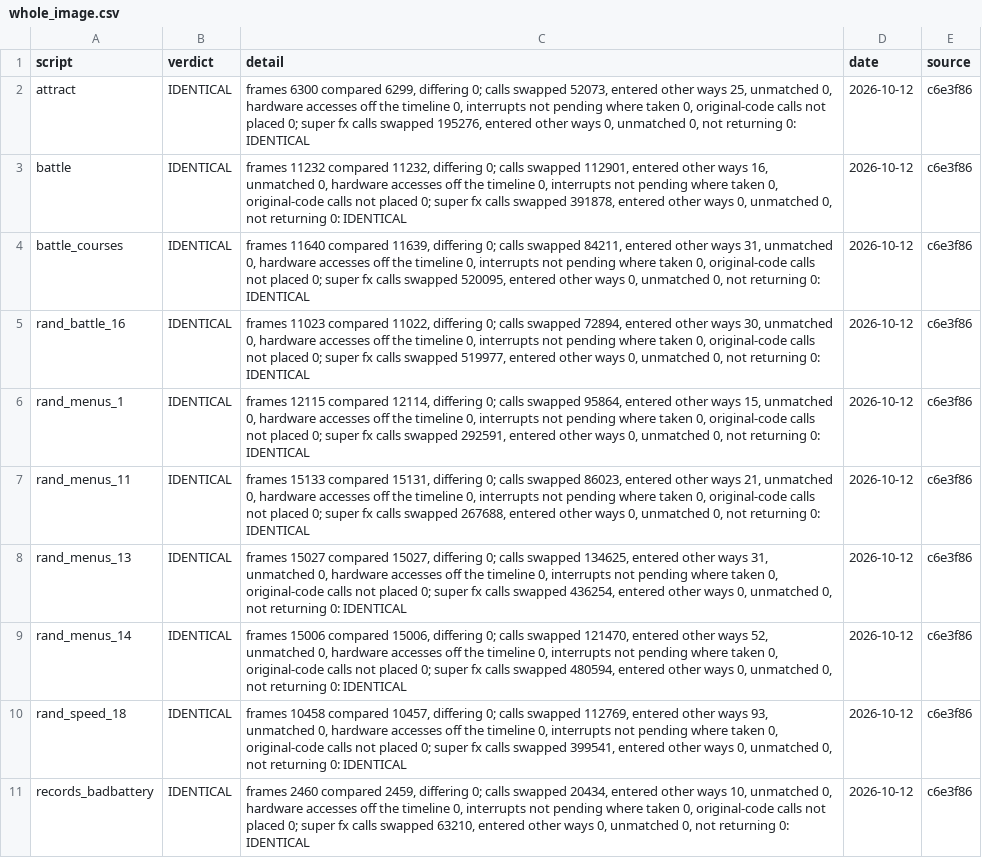
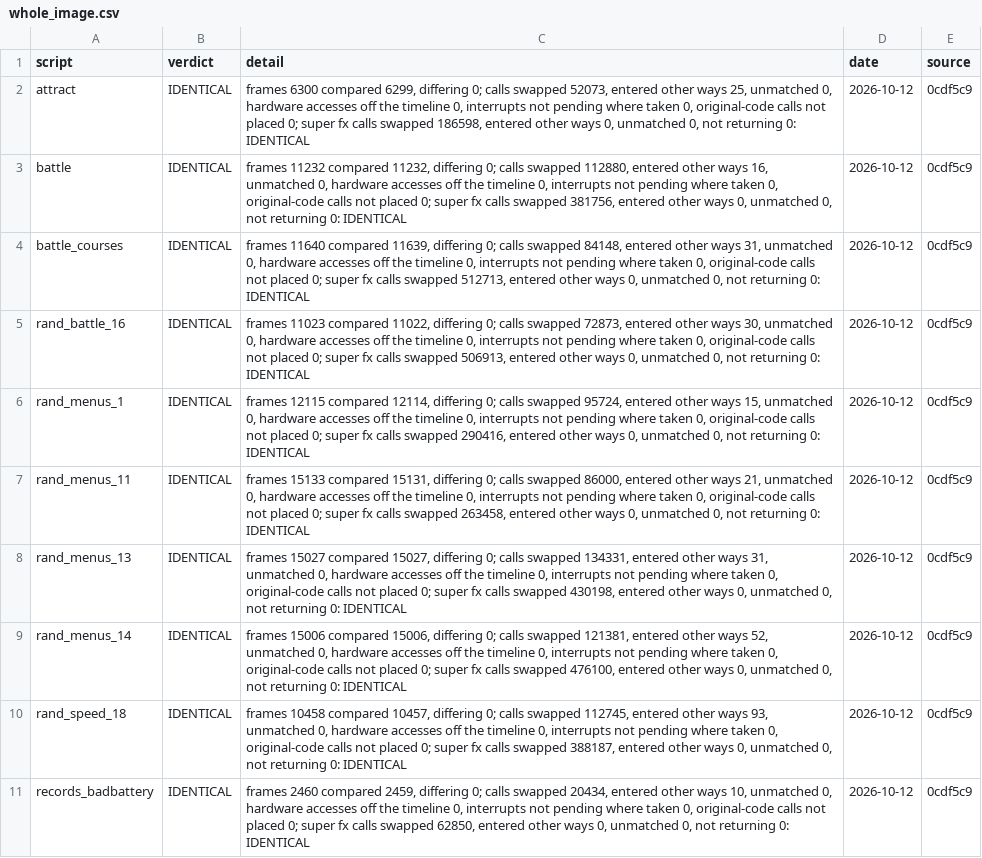
Before and after one commit to Mabec-games/Stunt-Race-FX-DECOMP, a CSV file: config/stuntracefx/whole_image.csv, drawn as a sheet; only a part is shown; the diff covers the shown part only; the diff names each change by its address in the sheet, - before the commit and + after, or states it on an @@ line.

```diff
--- a/config/stuntracefx/whole_image.csv
+++ b/config/stuntracefx/whole_image.csv
-C2 (detail): …calls swapped 195276, entered other…
+C2 (detail): …calls swapped 186598, entered other…
-E2:E11 (source): c6e3f86
+E2:E11 (source): 0cdf5c9
-C3 (detail): …calls swapped 112901, entered other ways 16, unmatched 0, hardware accesses off the timeline 0, interrupts not pending where taken 0, original-code calls not placed 0; super fx calls swapped 391878, entered other…
+C3 (detail): …calls swapped 112880, entered other ways 16, unmatched 0, hardware accesses off the timeline 0, interrupts not pending where taken 0, original-code calls not placed 0; super fx calls swapped 381756, entered other…
-C4 (detail): …calls swapped 84211, entered other ways 31, unmatched 0, hardware accesses off the timeline 0, interrupts not pending where taken 0, original-code calls not placed 0; super fx calls swapped 520095, entered other…
+C4 (detail): …calls swapped 84148, entered other ways 31, unmatched 0, hardware accesses off the timeline 0, interrupts not pending where taken 0, original-code calls not placed 0; super fx calls swapped 512713, entered other…
-C5 (detail): …calls swapped 72894, entered other ways 30, unmatched 0, hardware accesses off the timeline 0, interrupts not pending where taken 0, original-code calls not placed 0; super fx calls swapped 519977, entered other…
+C5 (detail): …calls swapped 72873, entered other ways 30, unmatched 0, hardware accesses off the timeline 0, interrupts not pending where taken 0, original-code calls not placed 0; super fx calls swapped 506913, entered other…
-C6 (detail): …calls swapped 95864, entered other ways 15, unmatched 0, hardware accesses off the timeline 0, interrupts not pending where taken 0, original-code calls not placed 0; super fx calls swapped 292591, entered other…
+C6 (detail): …calls swapped 95724, entered other ways 15, unmatched 0, hardware accesses off the timeline 0, interrupts not pending where taken 0, original-code calls not placed 0; super fx calls swapped 290416, entered other…
-C7 (detail): …calls swapped 86023, entered other ways 21, unmatched 0, hardware accesses off the timeline 0, interrupts not pending where taken 0, original-code calls not placed 0; super fx calls swapped 267688, entered other…
+C7 (detail): …calls swapped 86000, entered other ways 21, unmatched 0, hardware accesses off the timeline 0, interrupts not pending where taken 0, original-code calls not placed 0; super fx calls swapped 263458, entered other…
-C8 (detail): …calls swapped 134625, entered other ways 31, unmatched 0, hardware accesses off the timeline 0, interrupts not pending where taken 0, original-code calls not placed 0; super fx calls swapped 436254, entered other…
+C8 (detail): …calls swapped 134331, entered other ways 31, unmatched 0, hardware accesses off the timeline 0, interrupts not pending where taken 0, original-code calls not placed 0; super fx calls swapped 430198, entered other…
-C9 (detail): …calls swapped 121470, entered other ways 52, unmatched 0, hardware accesses off the timeline 0, interrupts not pending where taken 0, original-code calls not placed 0; super fx calls swapped 480594, entered other…
+C9 (detail): …calls swapped 121381, entered other ways 52, unmatched 0, hardware accesses off the timeline 0, interrupts not pending where taken 0, original-code calls not placed 0; super fx calls swapped 476100, entered other…
-C10 (detail): …calls swapped 112769, entered other ways 93, unmatched 0, hardware accesses off the timeline 0, interrupts not pending where taken 0, original-code calls not placed 0; super fx calls swapped 399541, entered other…
+C10 (detail): …calls swapped 112745, entered other ways 93, unmatched 0, hardware accesses off the timeline 0, interrupts not pending where taken 0, original-code calls not placed 0; super fx calls swapped 388187, entered other…
-C11 (detail): …calls swapped 63210, entered other…
+C11 (detail): …calls swapped 62850, entered other…
```
Also changed, not shown: 20 edited cells elsewhere in this file, config/stuntracefx/t3_live.csv, 2 other files.
